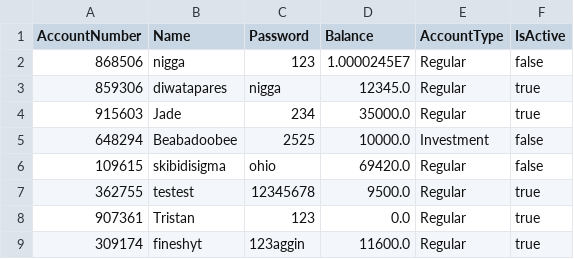
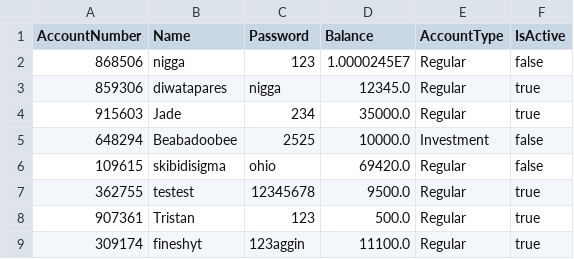
Before and after one commit to 13tristan/it122-project, a CSV file: accounts.csv, drawn as a sheet.

Commit message:
Add transfer functionality to GUI and update transaction logic
Implemented "Transfer" feature in the GUI, enabling users to transfer funds between accounts. Updated accounts.csv and transactions.csv to reflect transfer-related changes. Adjusted input validation and UI elements to support destination account entry.

```diff
--- a/accounts.csv
+++ b/accounts.csv
@@ -7,3 +7,3 @@ AccountNumber,Name,Password,Balance,AccountType,IsActive
 362755,testest,12345678,9500.0,Regular,true
-907361,Tristan,123,0.0,Regular,true
-309174,fineshyt,123aggin,11600.0,Regular,true
+907361,Tristan,123,500.0,Regular,true
+309174,fineshyt,123aggin,11100.0,Regular,true
```
Also changed, not shown: transactions.csv, 1 other file.
